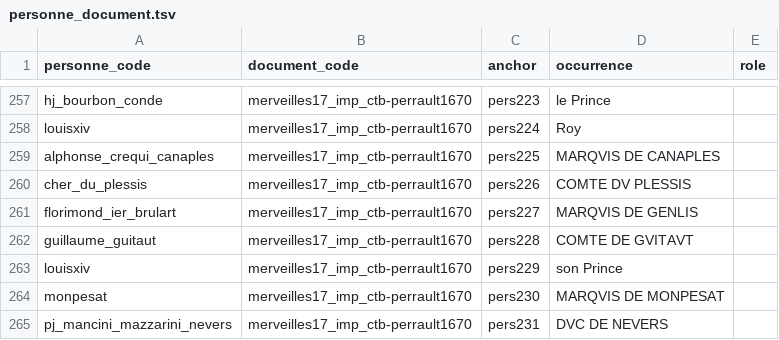
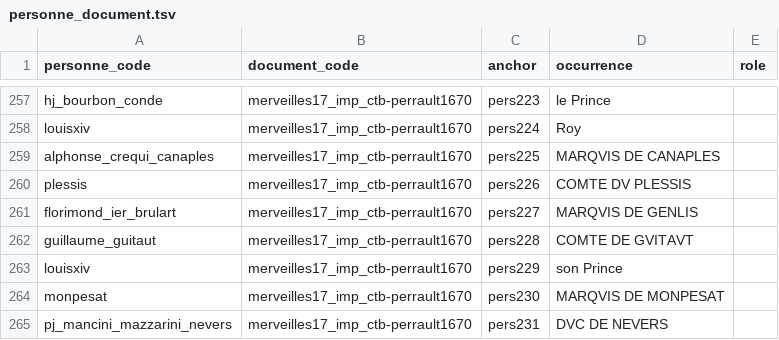
Before and after one commit to fetes17/merveilles17, a TSV file: site/data/personne_document.tsv, drawn as a sheet; only a part is shown, gaps mark what is left out.

```diff
--- a/site/data/personne_document.tsv
+++ b/site/data/personne_document.tsv
@@ -259,3 +259,3 @@ louisxiv	merveilles17_imp_ctb-perrault1670	pers224	Roy
 alphonse_crequi_canaples	merveilles17_imp_ctb-perrault1670	pers225	MARQVIS DE CANAPLES	
-cher_du_plessis	merveilles17_imp_ctb-perrault1670	pers226	COMTE DV PLESSIS	
+plessis	merveilles17_imp_ctb-perrault1670	pers226	COMTE DV PLESSIS	
 florimond_ier_brulart	merveilles17_imp_ctb-perrault1670	pers227	MARQVIS DE GENLIS	
```
Also changed, not shown: site/data/document.tsv, site/data/personne_orphelins.tsv, 2 other files.
